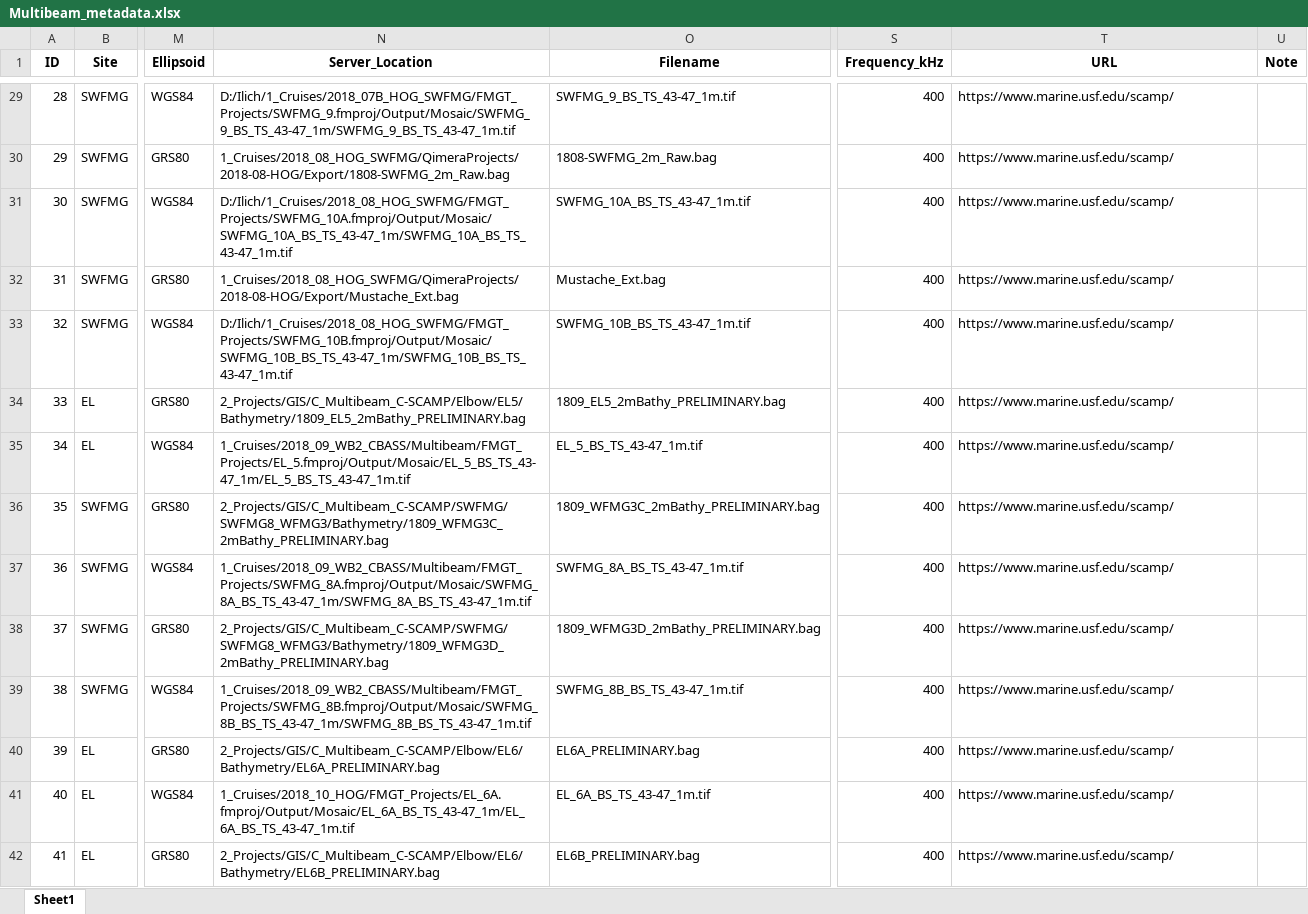
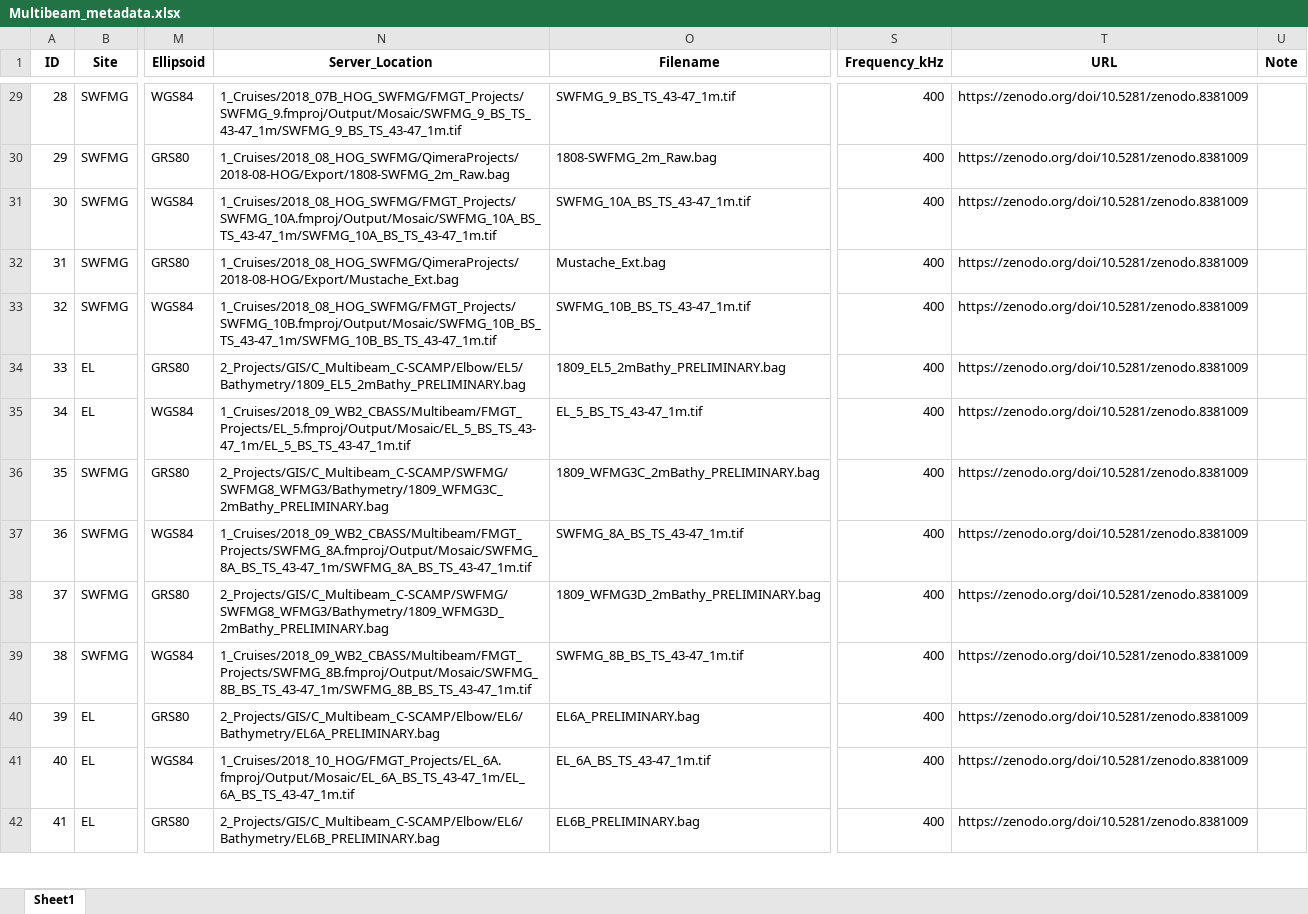
Before and after one commit to ailich/WFS_Multibeam_Metadata, an Excel workbook: Multibeam_metadata.xlsx, sheet Sheet1, drawn as a sheet; only a part is shown, gaps mark what is left out; values as stored, in another font and other column widths than the file's, no borders; the diff covers the shown part only; the diff names each change by its address in the sheet, - before the commit and + after, or states it on an @@ line.

Commit message:
Minor Updates - Add more info to Readme to clarify where data is located - Change "D:" external drive paths to NFWF server path - Change C-SCAMP url to DOI of final report

```diff
--- a/Multibeam_metadata.xlsx (sheet Sheet1)
+++ b/Multibeam_metadata.xlsx (sheet Sheet1)
-N29 (Server_Location): D:/Ilich/1_Cruises/2018_07B_HOG_SWFMG/FMGT_Projects/SWFMG_9.fmproj/Output/Mosaic/SWFMG_9_BS_TS_43-47_1m/SWFMG_9_BS_TS_43-47_1m.tif
+N29 (Server_Location): 1_Cruises/2018_07B_HOG_SWFMG/FMGT_Projects/SWFMG_9.fmproj/Output/Mosaic/SWFMG_9_BS_TS_43-47_1m/SWFMG_9_BS_TS_43-47_1m.tif
-T29:T42 (URL): https://www.marine.usf.edu/scamp/
+T29:T42 (URL): https://zenodo.org/doi/10.5281/zenodo.8381009
-N31 (Server_Location): D:/Ilich/1_Cruises/2018_08_HOG_SWFMG/FMGT_Projects/SWFMG_10A.fmproj/Output/Mosaic/SWFMG_10A_BS_TS_43-47_1m/SWFMG_10A_BS_TS_43-47_1m.tif
+N31 (Server_Location): 1_Cruises/2018_08_HOG_SWFMG/FMGT_Projects/SWFMG_10A.fmproj/Output/Mosaic/SWFMG_10A_BS_TS_43-47_1m/SWFMG_10A_BS_TS_43-47_1m.tif
-N33 (Server_Location): D:/Ilich/1_Cruises/2018_08_HOG_SWFMG/FMGT_Projects/SWFMG_10B.fmproj/Output/Mosaic/SWFMG_10B_BS_TS_43-47_1m/SWFMG_10B_BS_TS_43-47_1m.tif
+N33 (Server_Location): 1_Cruises/2018_08_HOG_SWFMG/FMGT_Projects/SWFMG_10B.fmproj/Output/Mosaic/SWFMG_10B_BS_TS_43-47_1m/SWFMG_10B_BS_TS_43-47_1m.tif
```
Also changed, not shown: 44 edited cells elsewhere in this sheet, 6 other files.
